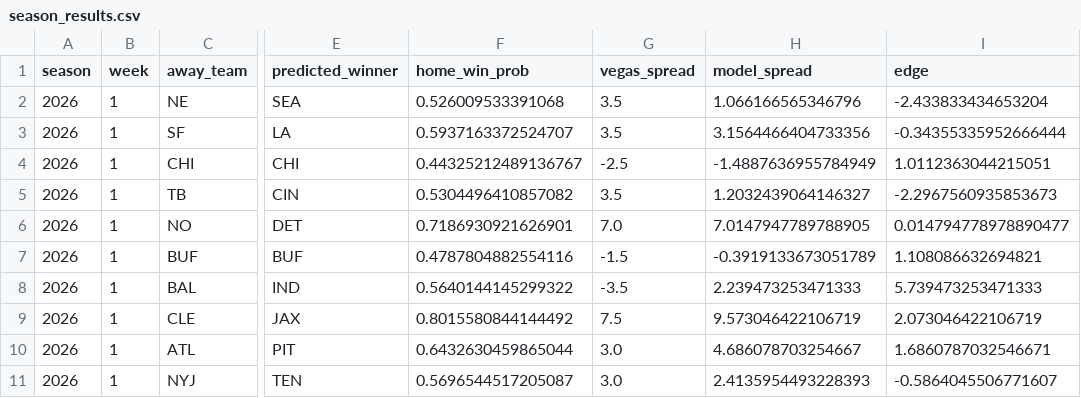
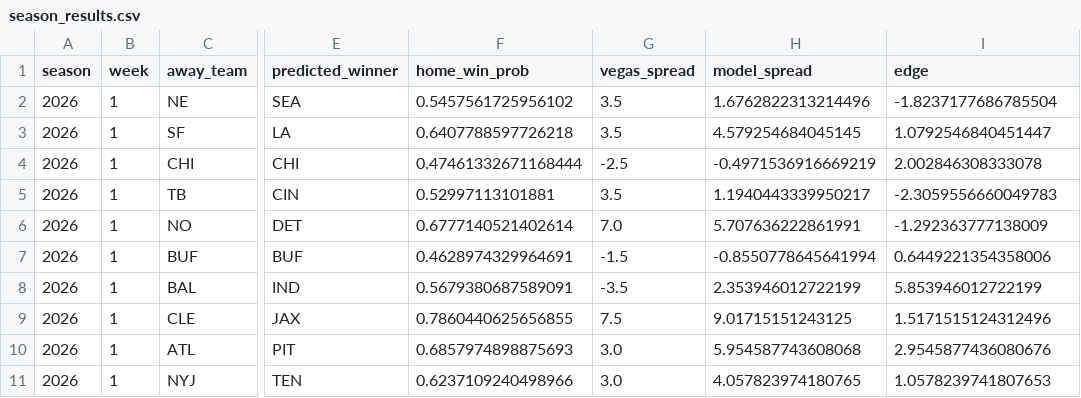
Before and after one commit to lsteellm29-coder/nfl-predictor, a CSV file: logs/season_results.csv, drawn as a sheet; only a part is shown, gaps mark what is left out; the diff covers the shown part only; the diff names each change by its address in the sheet, - before the commit and + after, or states it on an @@ line.

Commit message:
Add Phase 1: live injury data as a model feature
New data/fetch_injuries.py: historical injury reports (nfl_data_py, for
training) and live current-week reports (ESPN's unofficial API, for
prediction) -- both scored as sum(status_weight * position_weight) per
team, so a starting QB out counts far more than a backup LS questionable.

Wired into train.py as injury_impact_diff (home - away), and into
predict.py using the live ESPN feed at prediction time as the spec called
for, since injury status is inherently current-week information, not
something meaningful to backfill from training data.

Verified: 2025 holdout accuracy improved 61.4% -> 63.5%, and the learned
coefficient has the expected sign (more home-team injury burden lowers
home win probability).

```diff
--- a/logs/season_results.csv
+++ b/logs/season_results.csv
-F2 (home_win_prob): 0.526009533391068
+F2 (home_win_prob): 0.5457561725956102
-H2 (model_spread): 1.066166565346796
+H2 (model_spread): 1.6762822313214496
-I2 (edge): -2.433833434653204
+I2 (edge): -1.8237177686785504
-F3 (home_win_prob): 0.5937163372524707
+F3 (home_win_prob): 0.6407788597726218
-H3 (model_spread): 3.1564466404733356
+H3 (model_spread): 4.579254684045145
-I3 (edge): -0.34355335952666444
+I3 (edge): 1.0792546840451447
-F4 (home_win_prob): 0.44325212489136767
+F4 (home_win_prob): 0.47461332671168444
-H4 (model_spread): -1.4887636955784949
+H4 (model_spread): -0.4971536916669219
-I4 (edge): 1.0112363044215051
+I4 (edge): 2.002846308333078
-F5 (home_win_prob): 0.5304496410857082
+F5 (home_win_prob): 0.52997113101881
-H5 (model_spread): 1.2032439064146327
+H5 (model_spread): 1.1940443339950217
-I5 (edge): -2.2967560935853673
+I5 (edge): -2.3059556660049783
-F6 (home_win_prob): 0.7186930921626901
+F6 (home_win_prob): 0.6777140521402614
-H6 (model_spread): 7.0147947789788905
+H6 (model_spread): 5.707636222861991
-I6 (edge): 0.014794778978890477
+I6 (edge): -1.292363777138009
-F7 (home_win_prob): 0.4787804882554116
+F7 (home_win_prob): 0.4628974329964691
-H7 (model_spread): -0.3919133673051789
+H7 (model_spread): -0.8550778645641994
-I7 (edge): 1.108086632694821
+I7 (edge): 0.6449221354358006
-F8 (home_win_prob): 0.5640144145299322
+F8 (home_win_prob): 0.5679380687589091
-H8 (model_spread): 2.239473253471333
+H8 (model_spread): 2.353946012722199
-I8 (edge): 5.739473253471333
+I8 (edge): 5.853946012722199
-F9 (home_win_prob): 0.8015580844144492
+F9 (home_win_prob): 0.7860440625656855
-H9 (model_spread): 9.573046422106719
+H9 (model_spread): 9.01715151243125
-I9 (edge): 2.073046422106719
+I9 (edge): 1.5171515124312496
-F10 (home_win_prob): 0.6432630459865044
+F10 (home_win_prob): 0.6857974898875693
-H10 (model_spread): 4.686078703254667
+H10 (model_spread): 5.954587743608068
-I10 (edge): 1.6860787032546671
+I10 (edge): 2.9545877436080676
-F11 (home_win_prob): 0.5696544517205087
+F11 (home_win_prob): 0.6237109240498966
-H11 (model_spread): 2.4135954493228393
+H11 (model_spread): 4.057823974180765
-I11 (edge): -0.5864045506771607
+I11 (edge): 1.0578239741807653
```
Also changed, not shown: 19 edited cells elsewhere in this file, 4 other files.
